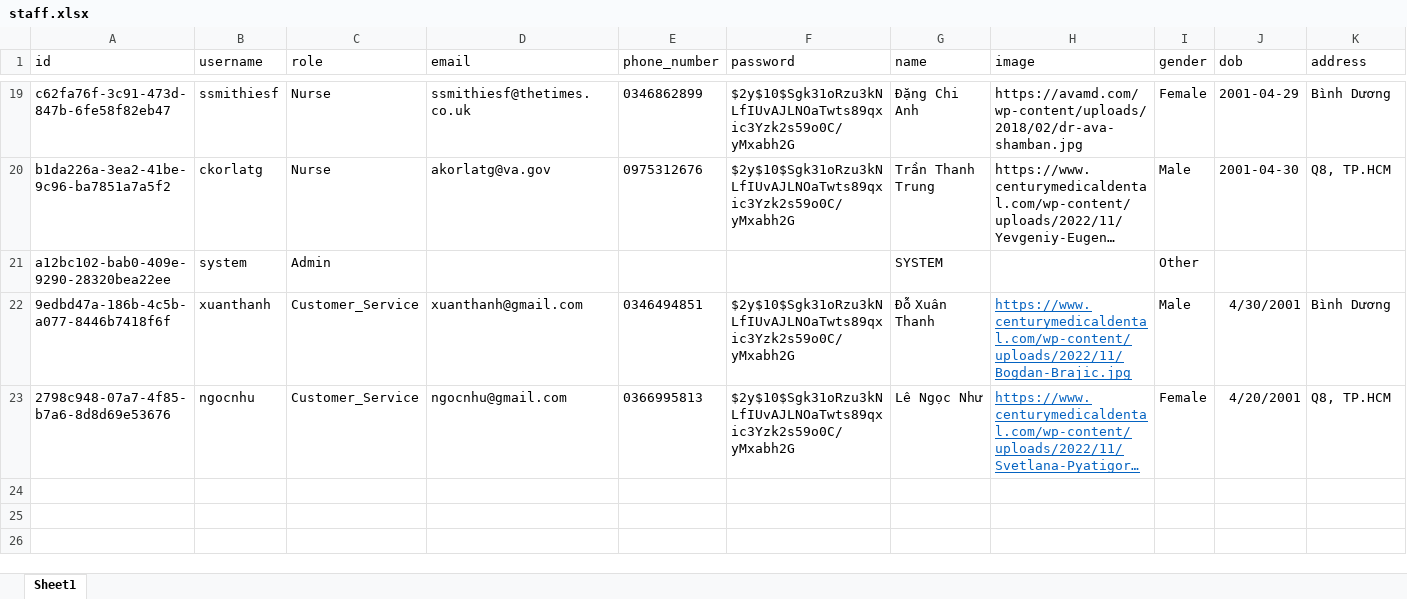
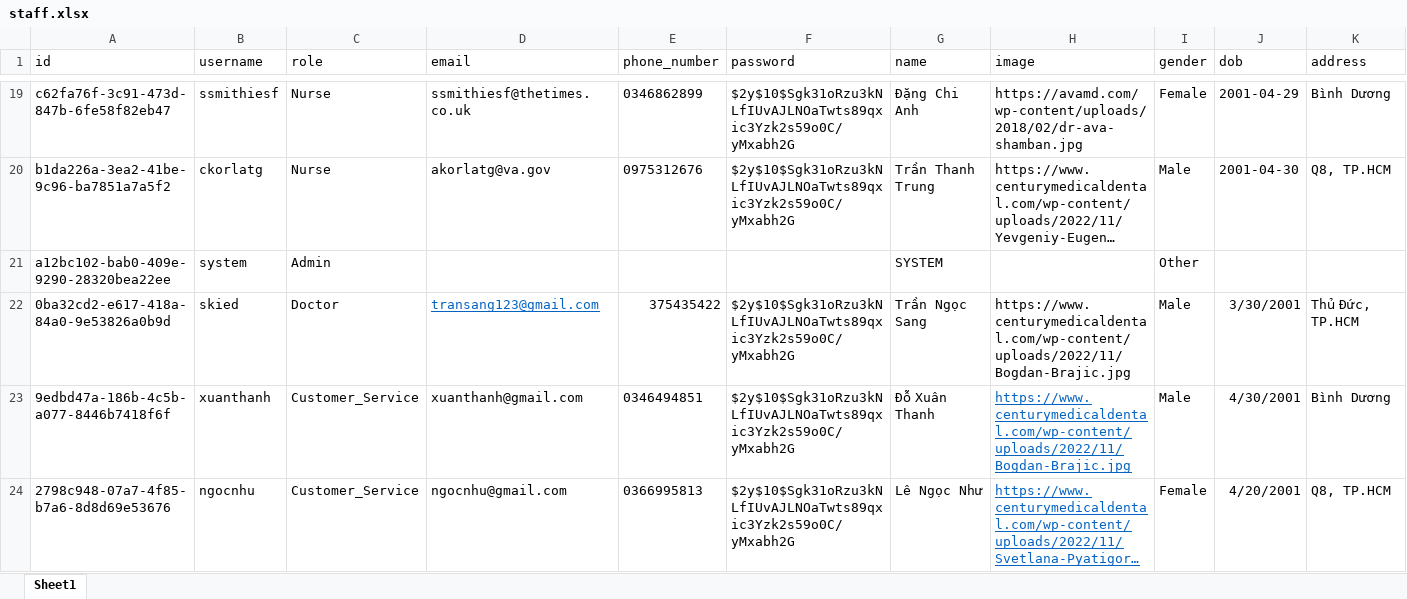
Before and after one commit to Dhieu1304/MEDRE_BE, an Excel workbook: src/models/data/staff.xlsx, sheet Sheet1, drawn as a sheet; only a part is shown, gaps mark what is left out; long unchanged cells end in …; values as stored, in another font and other column widths than the file's, no borders; rows hold the shown columns only; the diff names each change by its address in the sheet, - before the commit and + after, or states it on an @@ line.

Commit message:
fix data ~~~

```diff
--- a/src/models/data/staff.xlsx (sheet Sheet1)
+++ b/src/models/data/staff.xlsx (sheet Sheet1)
+row 22: 0ba32cd2-e617-418a-84a0-9e53826a0b9d | skied | Doctor | transang123@gmail.com | 375435422 | $2y$10$Sgk31oRzu3kNLfIUvAJLNOaTwts89qxic3Yzk2s59o0C/yMxabh2G | Trần Ngọc Sang | https://www.centurymedicaldental.com/wp-content/uploads/2022/11/Bogdan-Brajic.jpg | Male | 3/30/2001 | Thủ Đức, TP.HCM
```
Also changed, not shown: src/models/data/user.xlsx.
